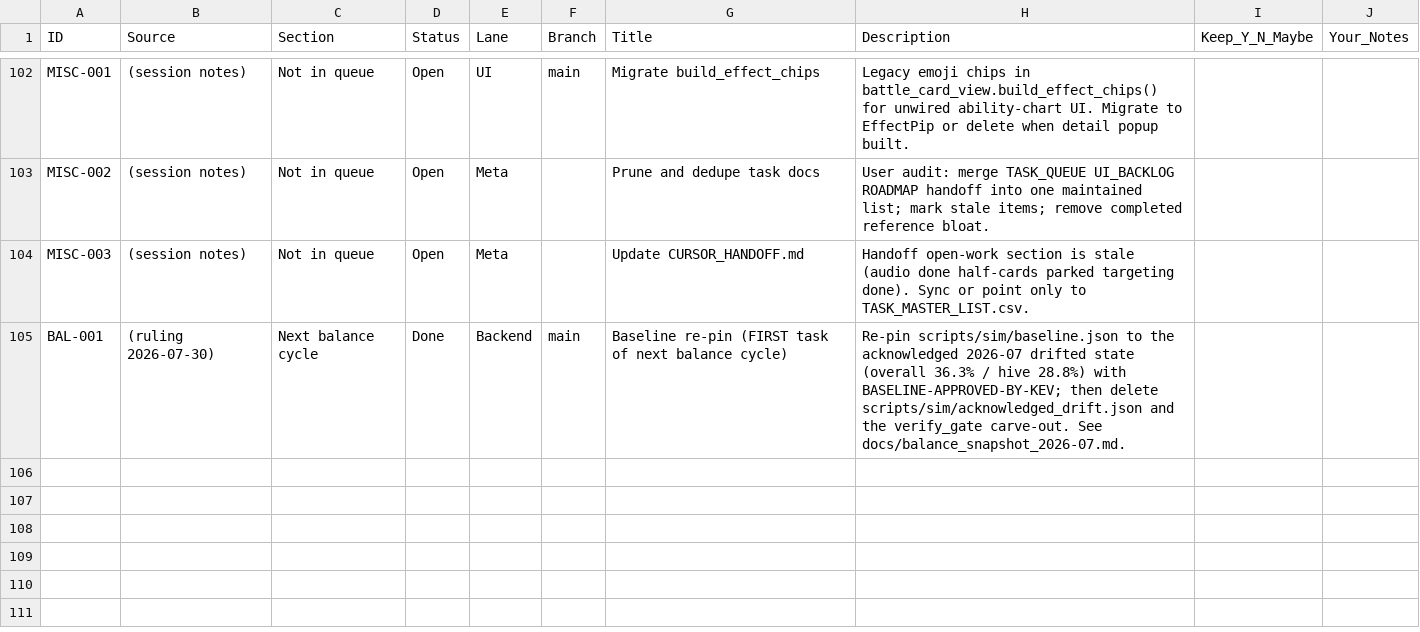
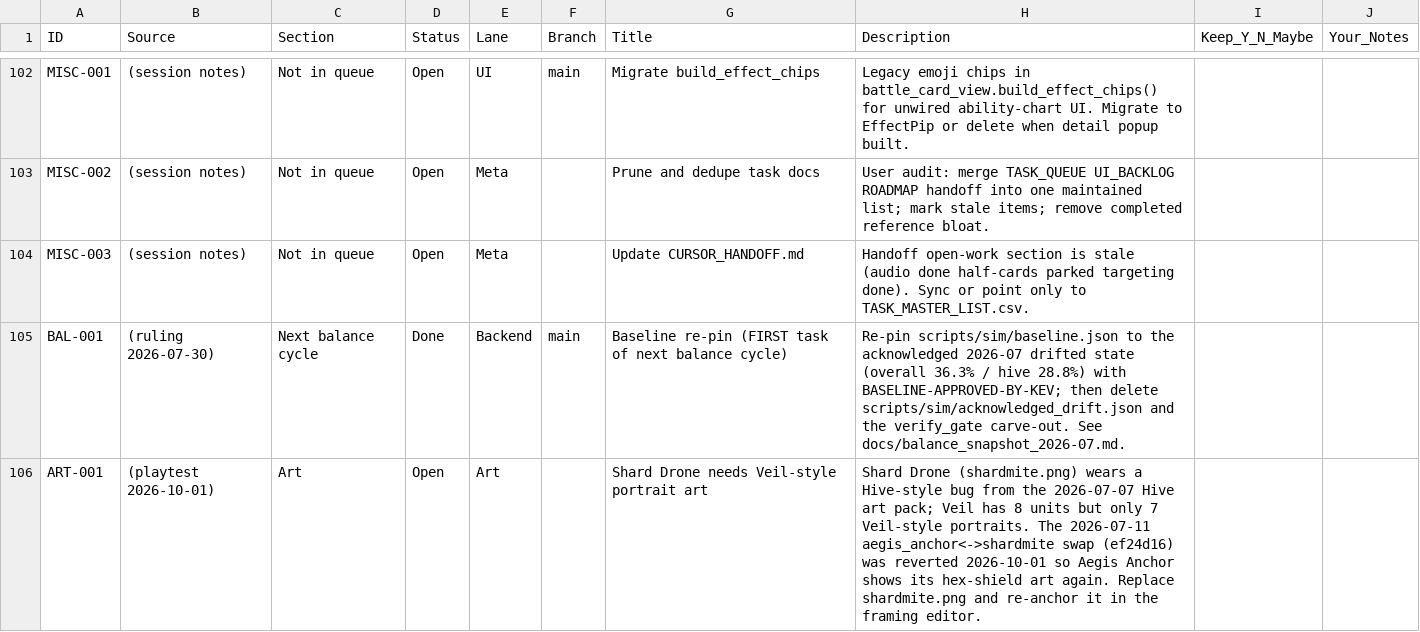
Before and after one commit to mtgmaniac/protocol, a CSV file: docs/TASK_MASTER_LIST.csv, drawn as a sheet; only a part is shown, gaps mark what is left out; the diff names each change by its address in the sheet, - before the commit and + after, or states it on an @@ line.

```diff
--- a/docs/TASK_MASTER_LIST.csv
+++ b/docs/TASK_MASTER_LIST.csv
+row 106: ART-001 | (playtest 2026-10-01) | Art | Open | Art |  | Shard Drone needs Veil-style portrait art | Shard Drone (shardmite.png) wears a Hive-style bug from the 2026-07-07 Hive art pack; Veil has 8 units but only 7 Veil-style portraits. The 2026-07-11 aegis_anchor<->shardmite swap (ef24d16) was reverted 2026-10-01 so Aegis Anchor shows its hex-shield art again. Replace shardmite.png and re-anchor it in the framing editor.
```
Also changed, not shown: 4 other files.
